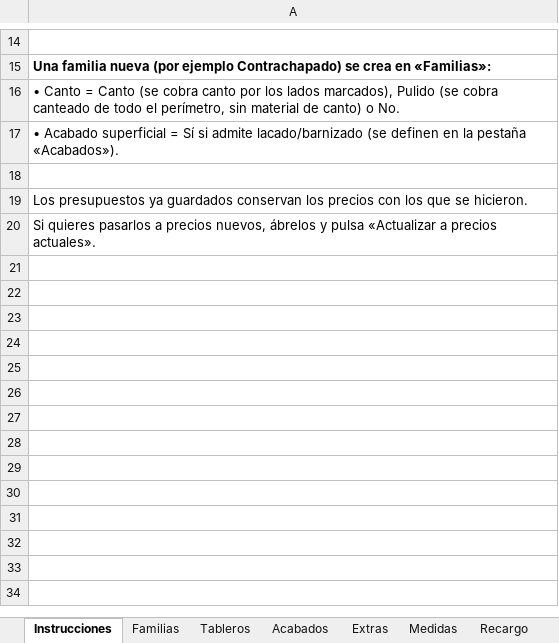
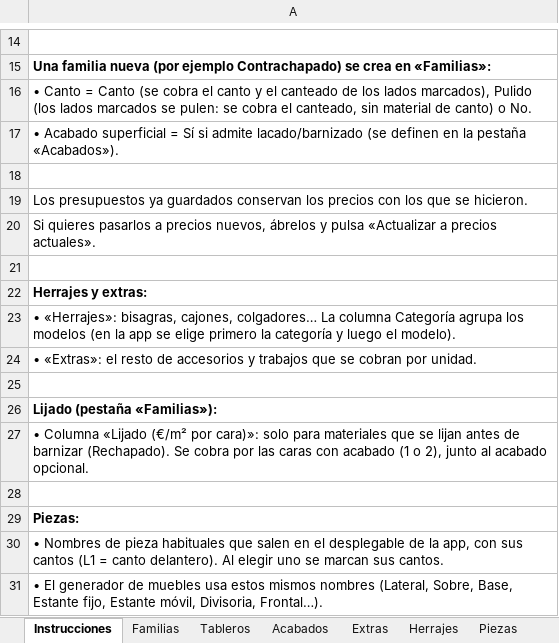
Before and after one commit to byaida99/pressupostos, an Excel workbook: catalogo.xlsx, sheet Instrucciones, drawn as a sheet; only a part is shown, gaps mark what is left out; values as stored, in another font and other column widths than the file's, no borders; the diff names each change by its address in the sheet, - before the commit and + after, or states it on an @@ line.

Commit message:
piezas sin precio

```diff
--- a/catalogo.xlsx (sheet Instrucciones)
+++ b/catalogo.xlsx (sheet Instrucciones)
+sheet tab: Herrajes
+sheet tab: Piezas
-A16: …(se cobra canto por los lados marcados), Pulido (se cobra canteado de todo el perímetro, sin material…
+A16: …(se cobra el canto y el canteado de los lados marcados), Pulido (los lados marcados se pulen: se cobra el canteado, sin material…
+row 21: (empty)
+row 22: Herrajes y extras:
+row 23: • «Herrajes»: bisagras, cajones, colgadores… La columna Categoría agrupa los modelos (en la app se elige primero la categoría y luego el modelo).
+row 24: • «Extras»: el resto de accesorios y trabajos que se cobran por unidad.
+row 25: (empty)
+row 26: Lijado (pestaña «Familias»):
+row 27: • Columna «Lijado (€/m² por cara)»: solo para materiales que se lijan antes de barnizar (Rechapado). Se cobra por las caras con acabado (1 o 2), junto al acabado opcional.
+row 28: (empty)
+row 29: Piezas:
+row 30: • Nombres de pieza habituales que salen en el desplegable de la app, con sus cantos (L1 = canto delantero). Al elegir uno se marcan sus cantos.
+row 31: • El generador de muebles usa estos mismos nombres (Lateral, Sobre, Base, Estante fijo, Estante móvil, Divisoria, Frontal…).
```
Also changed, not shown: sheet Extras, sheet Parámetros, sheet Familias, plantilla_presupuesto.xlsx, 20 other files.
